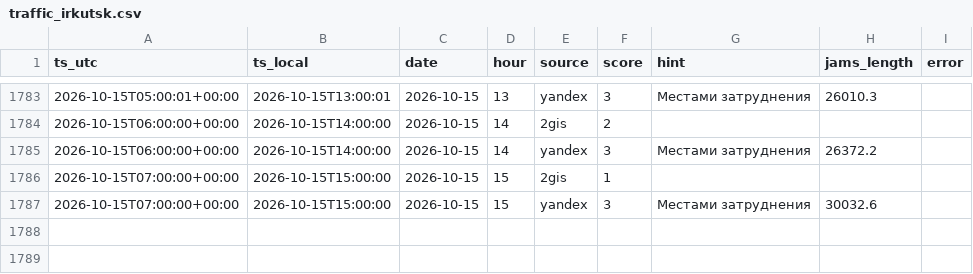
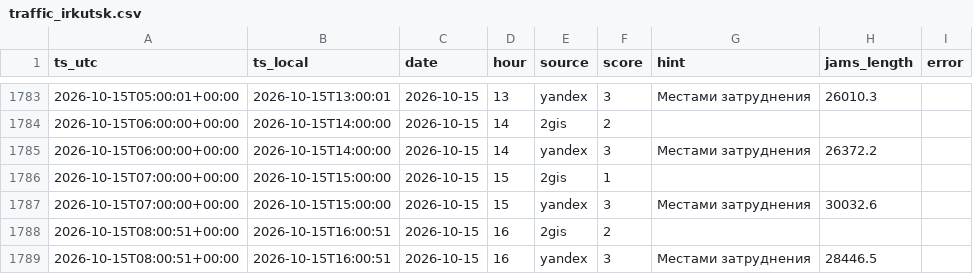
Before and after one commit to jukovaannag-art/forsite-traffic, a CSV file: data/traffic_irkutsk.csv, drawn as a sheet; only a part is shown, gaps mark what is left out; the diff names each change by its address in the sheet, - before the commit and + after, or states it on an @@ line.

Commit message:
Пробки Иркутск: 2026-10-15 16:00

```diff
--- a/data/traffic_irkutsk.csv
+++ b/data/traffic_irkutsk.csv
+row 1788: 2026-10-15T08:00:51+00:00 | 2026-10-15T16:00:51 | 2026-10-15 | 16 | 2gis | 2
+row 1789: 2026-10-15T08:00:51+00:00 | 2026-10-15T16:00:51 | 2026-10-15 | 16 | yandex | 3 | Местами затруднения | 28446.5
```
